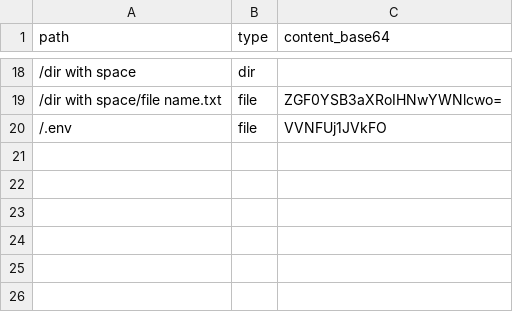
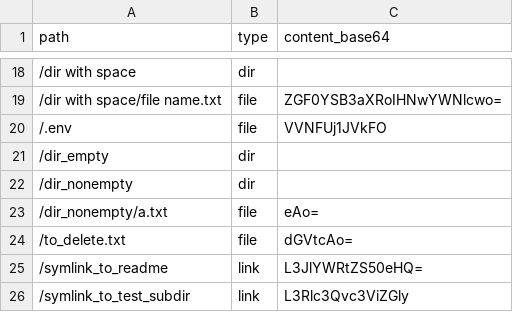
Before and after one commit to vanger2607/MIREA_CONFIGURATION, a CSV file: test_files/vfs_start.csv, drawn as a sheet; only a part is shown, gaps mark what is left out; the diff names each change by its address in the sheet, - before the commit and + after, or states it on an @@ line.

```diff
--- a/test_files/vfs_start.csv
+++ b/test_files/vfs_start.csv
+row 21: /dir_empty | dir
+row 22: /dir_nonempty | dir
+row 23: /dir_nonempty/a.txt | file | eAo=
+row 24: /to_delete.txt | file | dGVtcAo=
+row 25: /symlink_to_readme | link | L3JlYWRtZS50eHQ=
+row 26: /symlink_to_test_subdir | link | L3Rlc3Qvc3ViZGly
```
Also changed, not shown: 4 other files.
